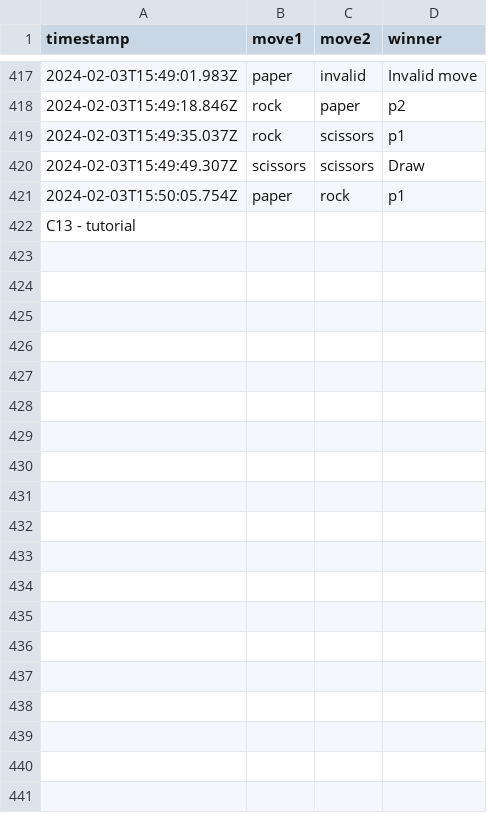
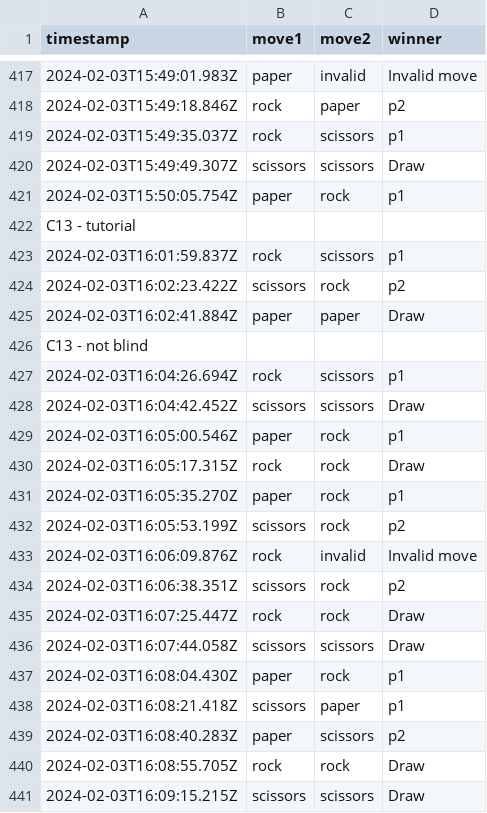
Before and after one commit to icaro-rdp/enhaced-rock-paper-scissors, a CSV file: Visual_monitor/games.csv, drawn as a sheet; only a part is shown, gaps mark what is left out; the diff covers the shown part only; the diff names each change by its address in the sheet, - before the commit and + after, or states it on an @@ line.

Commit message:
Data 4 added

```diff
--- a/Visual_monitor/games.csv
+++ b/Visual_monitor/games.csv
+row 423: 2024-02-03T16:01:59.837Z | rock | scissors | p1
+row 424: 2024-02-03T16:02:23.422Z | scissors | rock | p2
+row 425: 2024-02-03T16:02:41.884Z | paper | paper | Draw
+row 426: C13 - not blind
+row 427: 2024-02-03T16:04:26.694Z | rock | scissors | p1
+row 428: 2024-02-03T16:04:42.452Z | scissors | scissors | Draw
+row 429: 2024-02-03T16:05:00.546Z | paper | rock | p1
+row 430: 2024-02-03T16:05:17.315Z | rock | rock | Draw
+row 431: 2024-02-03T16:05:35.270Z | paper | rock | p1
+row 432: 2024-02-03T16:05:53.199Z | scissors | rock | p2
+row 433: 2024-02-03T16:06:09.876Z | rock | invalid | Invalid move
+row 434: 2024-02-03T16:06:38.351Z | scissors | rock | p2
+row 435: 2024-02-03T16:07:25.447Z | rock | rock | Draw
+row 436: 2024-02-03T16:07:44.058Z | scissors | scissors | Draw
+row 437: 2024-02-03T16:08:04.430Z | paper | rock | p1
+row 438: 2024-02-03T16:08:21.418Z | scissors | paper | p1
+row 439: 2024-02-03T16:08:40.283Z | paper | scissors | p2
+row 440: 2024-02-03T16:08:55.705Z | rock | rock | Draw
+row 441: 2024-02-03T16:09:15.215Z | scissors | scissors | Draw
```
Also changed, not shown: 18 added rows elsewhere in this file.
